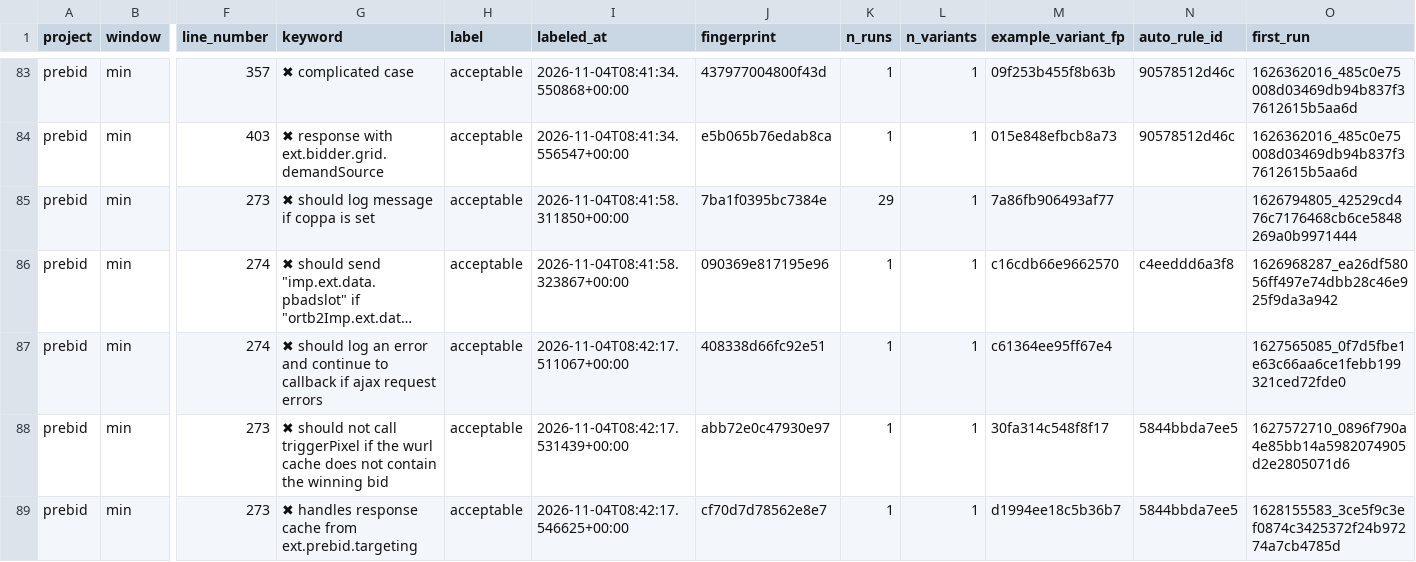
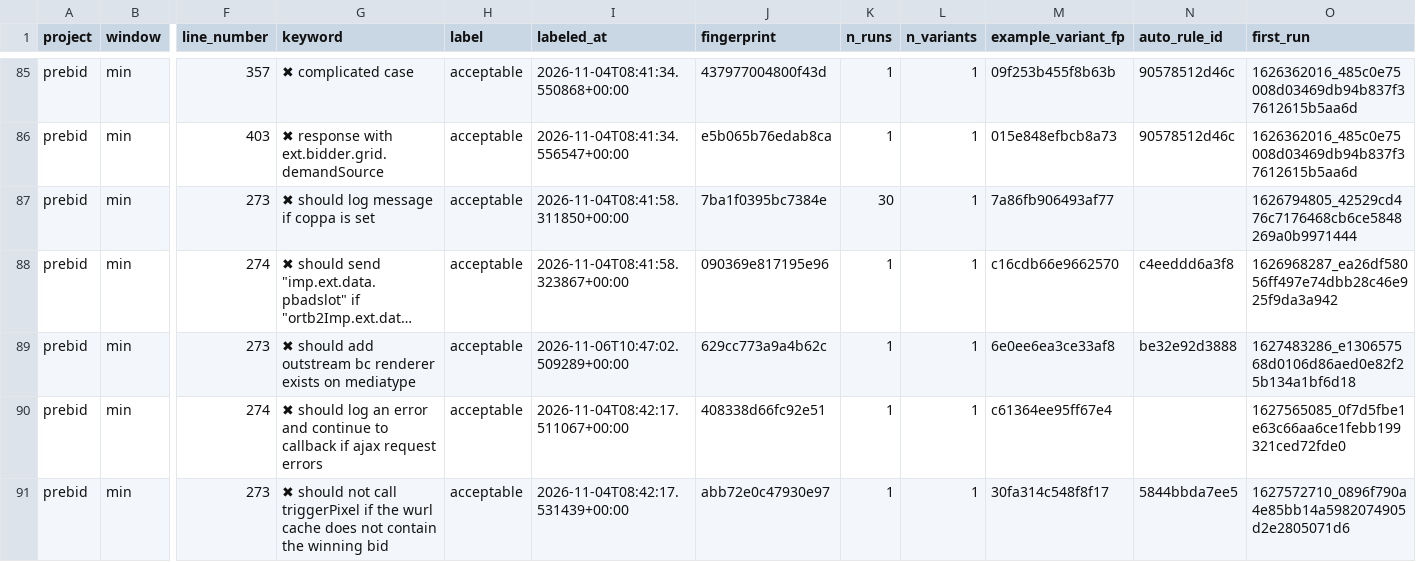
Before and after one commit to l-schulte/coverage-reloaded, a CSV file: projects/prebid/label_analysis/failure_labels_project_min.csv, drawn as a sheet; only a part is shown, gaps mark what is left out; the shorter side is filled out with more unchanged rows; long unchanged cells end in …; addresses are those after the commit; rows hold the shown columns only; the diff covers the shown part only; the diff names each change by its address in the sheet, - before the commit and + after, or states it on an @@ line.

Commit message:
investigated and resolved prebid early suite exit

```diff
--- a/projects/prebid/label_analysis/failure_labels_project_min.csv
+++ b/projects/prebid/label_analysis/failure_labels_project_min.csv
-K87 (n_runs): 29
+K87 (n_runs): 30
+row 89: prebid | min | 273 | ✖ should add outstream bc renderer exists on mediatype | acceptable | 2026-11-06T10:47:02.509289+00:00 | 629cc773a9a4b62c | 1 | 1 | 6e0ee6ea3ce33af8 | be32e92d3888 | 1627483286_e130657568d0106d86aed0e82f25b134a1bf6d18
```
Also changed, not shown: 3 added rows, 1 removed row and 16 edited cells elsewhere in this file, 2 other files.
